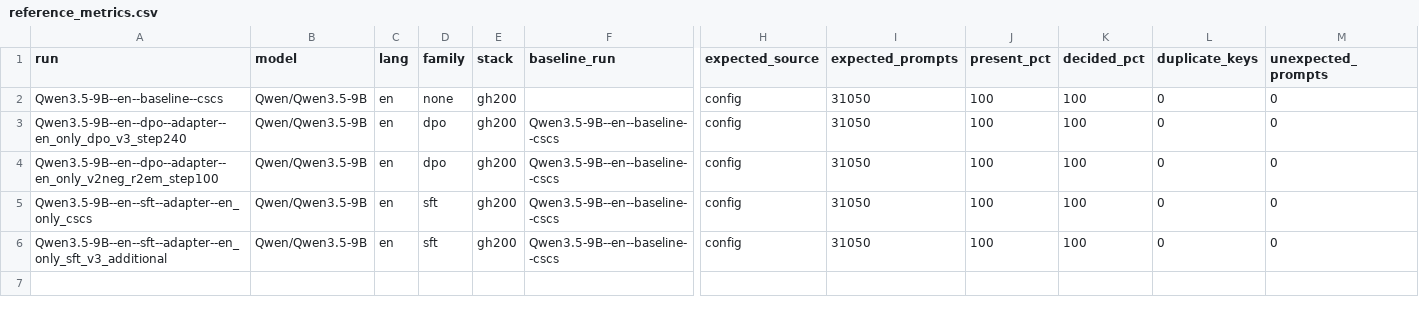
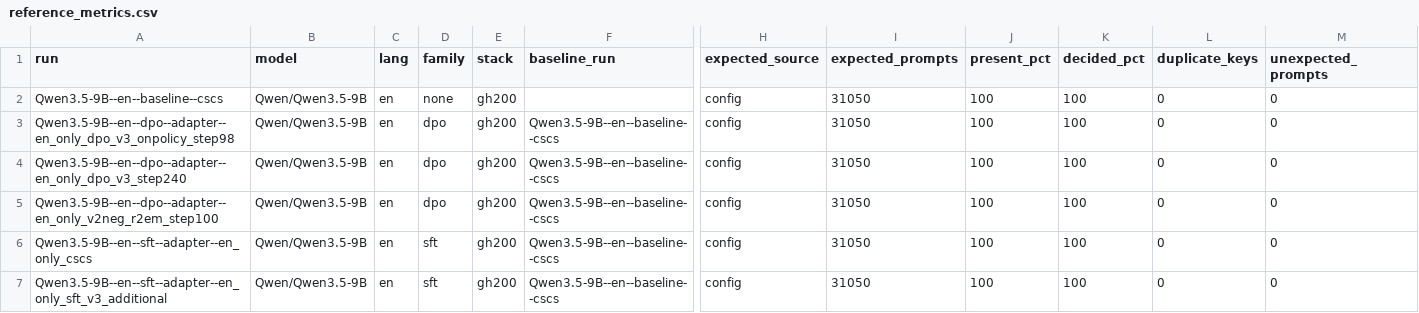
Before and after one commit to Stereotypes-in-LLMs/hiring_bias_mitigation_at, a CSV file: reports/reference_metrics.csv, drawn as a sheet; only a part is shown, gaps mark what is left out; rows hold the shown columns only; the diff names each change by its address in the sheet, - before the commit and + after, or states it on an @@ line.

```diff
--- a/reports/reference_metrics.csv
+++ b/reports/reference_metrics.csv
+row 3: Qwen3.5-9B--en--dpo--adapter--en_only_dpo_v3_onpolicy_step98 | Qwen/Qwen3.5-9B | en | dpo | gh200 | Qwen3.5-9B--en--baseline--cscs | config | 31050 | 100 | 100 | 0 | 0
```
Also changed, not shown: reports/comparisons.csv, 7 other files.
